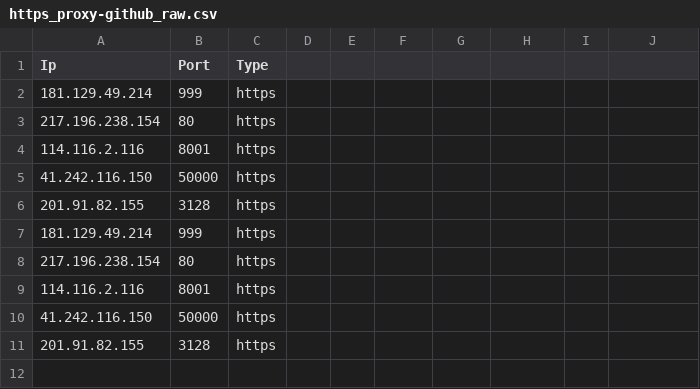
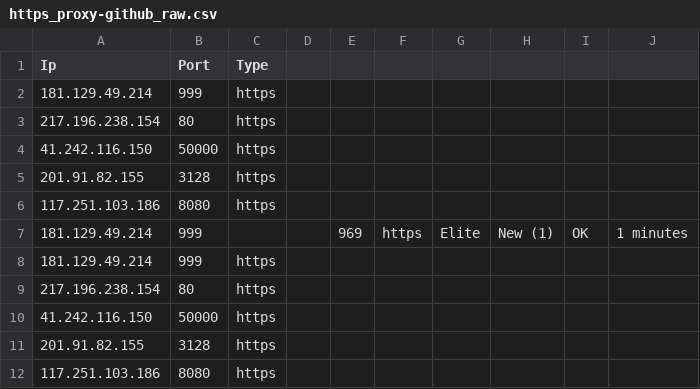
Before and after one commit to zevtyardt/proxy-list, a CSV file: csv/https_proxy-github_raw.csv, drawn as a sheet.

```diff
--- a/csv/https_proxy-github_raw.csv
+++ b/csv/https_proxy-github_raw.csv
@@ -3,9 +3,10 @@ Ip,Port,Type
 217.196.238.154,80,https
-114.116.2.116,8001,https
 41.242.116.150,50000,https
 201.91.82.155,3128,https
+117.251.103.186,8080,https
+181.129.49.214,999,,,969,https,Elite,New (1),OK,1 minutes
 181.129.49.214,999,https
 217.196.238.154,80,https
-114.116.2.116,8001,https
 41.242.116.150,50000,https
 201.91.82.155,3128,https
+117.251.103.186,8080,https
```
Also changed, not shown: csv/anonymous_proxy-proxylist_org.csv, csv/elite_proxy-proxylist_org.csv, 13 other files.
